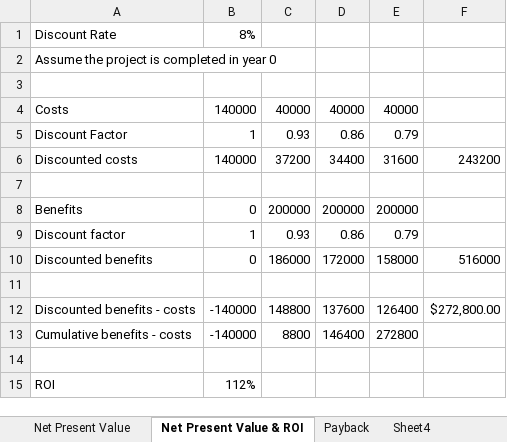
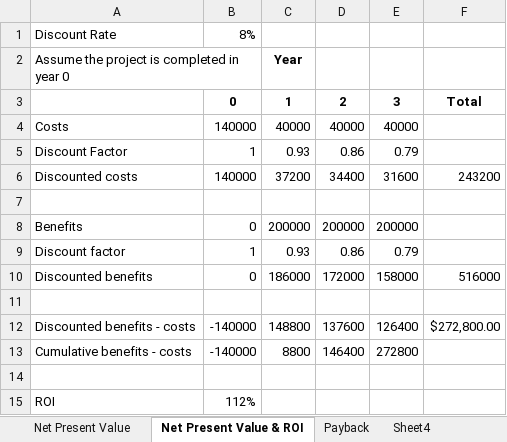
Before and after one commit to otboss/Project-Management-Individual-Work-Year-4-Semester-1, an Excel workbook: Ch04Ex03/Ch04Ex03.xlsx, sheet Net Present Value & ROI, drawn as a sheet; values as stored, in another font and other column widths than the file's, no borders; the diff names each change by its address in the sheet, - before the commit and + after, or states it on an @@ line.

```diff
--- a/Ch04Ex03/Ch04Ex03.xlsx (sheet Net Present Value & ROI)
+++ b/Ch04Ex03/Ch04Ex03.xlsx (sheet Net Present Value & ROI)
-C2: (empty)
+C2: Year
-row 3: (empty)
+row 3:  | 0 | 1 | 2 | 3 | Total
```
Also changed, not shown: charts or pictures, Ch04Ex04/Ch04Ex04.xlsx, 2 other files.
